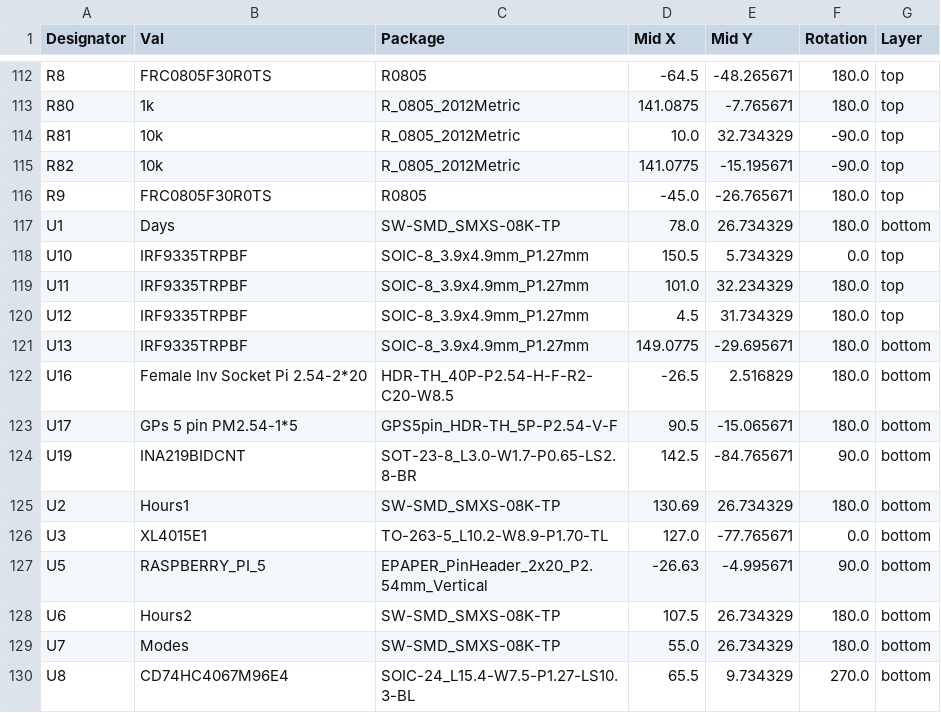
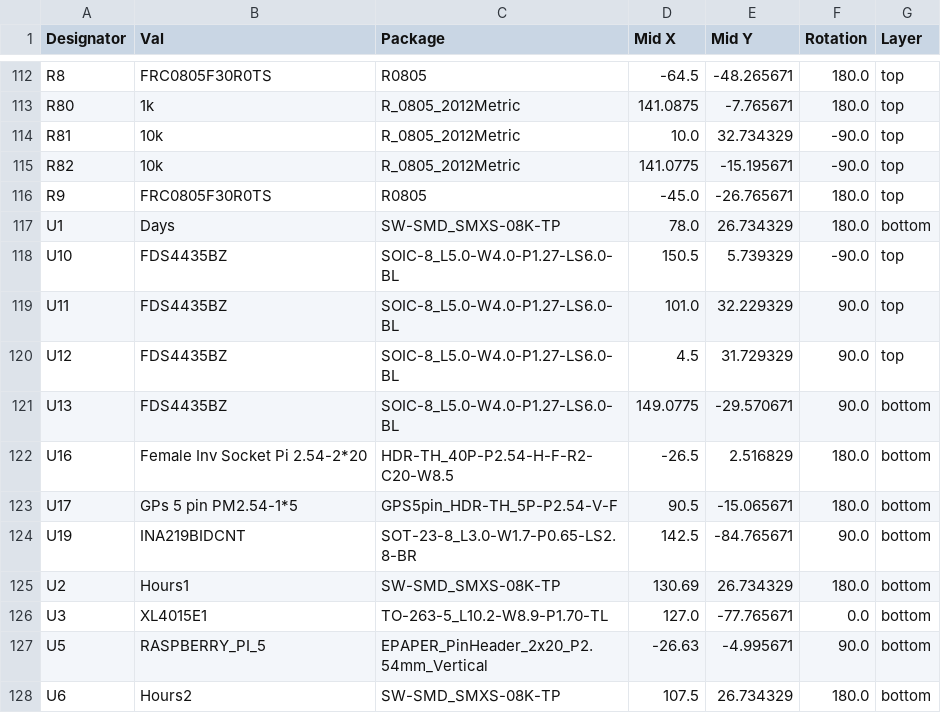
Before and after one commit to Digital-Naturalism-Laboratories/Mothbox, a CSV file: Hardware/PCB/Andy_PCB_5.0.0/MothBox/jlcpcb/production_files/CPL-MothBox.csv, drawn as a sheet; only a part is shown, gaps mark what is left out; the shorter side is filled out with more unchanged rows.

```diff
--- a/Hardware/PCB/Andy_PCB_5.0.0/MothBox/jlcpcb/production_files/CPL-MothBox.csv
+++ b/Hardware/PCB/Andy_PCB_5.0.0/MothBox/jlcpcb/production_files/CPL-MothBox.csv
@@ -117,6 +117,6 @@ R9,FRC0805F30R0TS,R0805,-45.0,-26.765671,180.0,top
 U1,Days,SW-SMD_SMXS-08K-TP,78.0,26.734329,180.0,bottom
-U10,IRF9335TRPBF,SOIC-8_3.9x4.9mm_P1.27mm,150.5,5.734329,0.0,top
-U11,IRF9335TRPBF,SOIC-8_3.9x4.9mm_P1.27mm,101.0,32.234329,180.0,top
-U12,IRF9335TRPBF,SOIC-8_3.9x4.9mm_P1.27mm,4.5,31.734329,180.0,top
-U13,IRF9335TRPBF,SOIC-8_3.9x4.9mm_P1.27mm,149.0775,-29.695671,180.0,bottom
+U10,FDS4435BZ,SOIC-8_L5.0-W4.0-P1.27-LS6.0-BL,150.5,5.739329,-90.0,top
+U11,FDS4435BZ,SOIC-8_L5.0-W4.0-P1.27-LS6.0-BL,101.0,32.229329,90.0,top
+U12,FDS4435BZ,SOIC-8_L5.0-W4.0-P1.27-LS6.0-BL,4.5,31.729329,90.0,top
+U13,FDS4435BZ,SOIC-8_L5.0-W4.0-P1.27-LS6.0-BL,149.0775,-29.570671,90.0,bottom
 U16,Female Inv Socket Pi 2.54-2*20,HDR-TH_40P-P2.54-H-F-R2-C20-W8.5,-26.5,2.516829,180.0,bottom
```
Also changed, not shown: Hardware/PCB/Andy_PCB_5.0.0/MothBox/jlcpcb/production_files/BOM-MothBox.csv, 13 other files.
